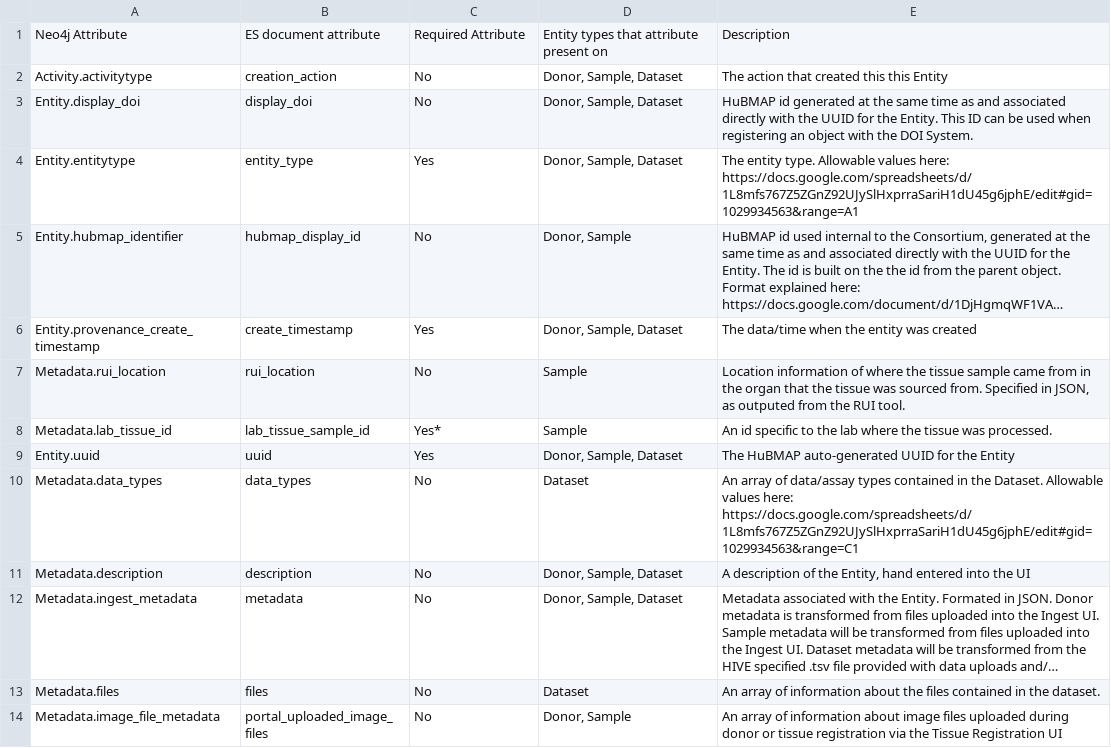
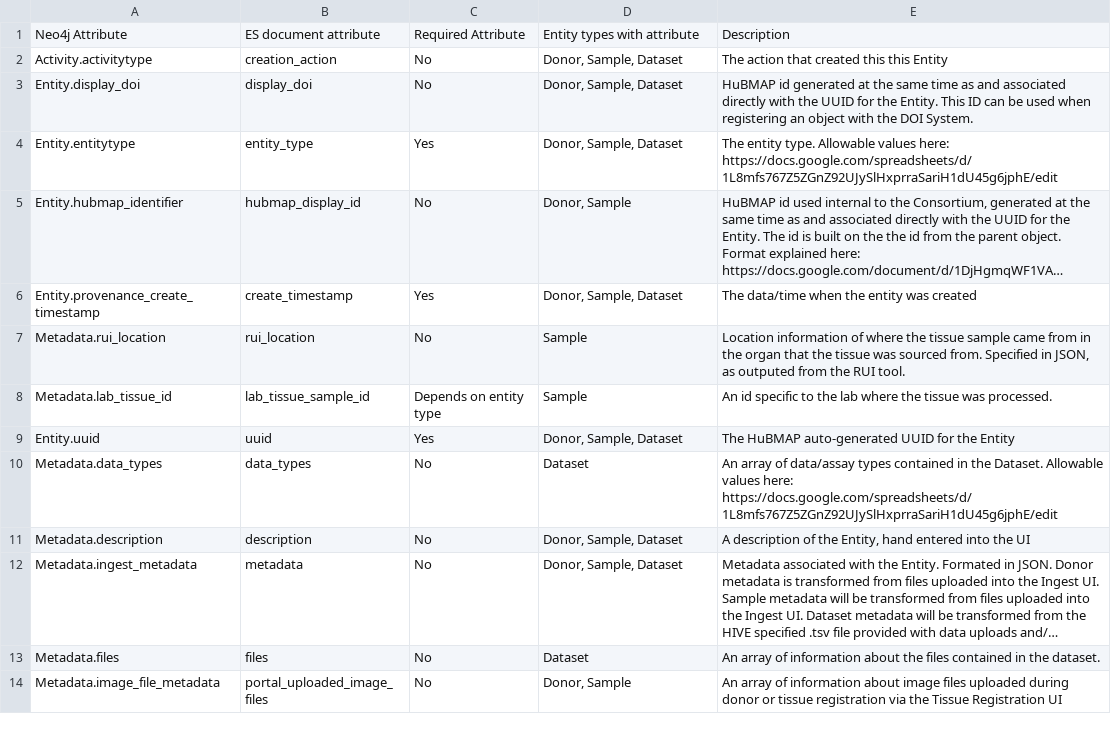
Before and after one commit to hubmapconsortium-graveyard/search-schema, a TSV file: defininitions/fields.tsv, drawn as a sheet; only a part is shown; long unchanged cells end in …; the diff covers the shown part only; the diff names each change by its address in the sheet, - before the commit and + after, or states it on an @@ line.

```diff
--- a/defininitions/fields.tsv
+++ b/defininitions/fields.tsv
-D1: Entity types that attribute present on
+D1: Entity types with attribute
-E4: …values here: https://docs.google.com/spreadsheets/d/1L8mfs767Z5ZGnZ92UJySlHxprraSariH1dU45g6jphE/edit#gid=1029934563&range=A1
+E4: …values here: https://docs.google.com/spreadsheets/d/1L8mfs767Z5ZGnZ92UJySlHxprraSariH1dU45g6jphE/edit
-C8: Yes*
+C8: Depends on entity type
-E10: …values here: https://docs.google.com/spreadsheets/d/1L8mfs767Z5ZGnZ92UJySlHxprraSariH1dU45g6jphE/edit#gid=1029934563&range=C1
+E10: …values here: https://docs.google.com/spreadsheets/d/1L8mfs767Z5ZGnZ92UJySlHxprraSariH1dU45g6jphE/edit
```
Also changed, not shown: 3 removed rows and 11 edited cells elsewhere in this file, 1 other file.
